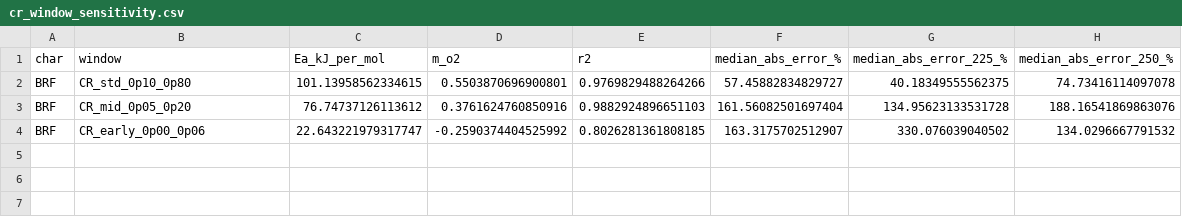
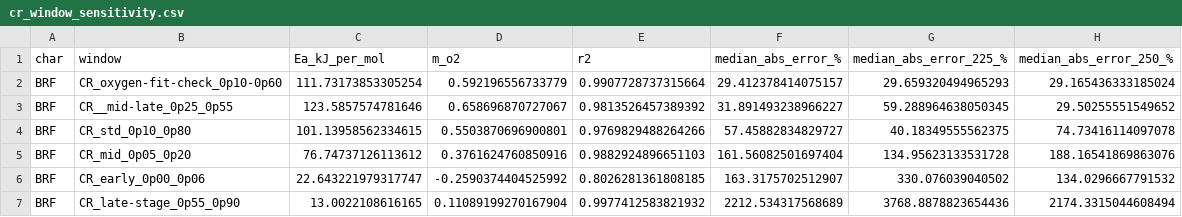
Before and after one commit to c-reetz/Bachelor-Analysis-Tools, a CSV file: out/BRF/tables/cr_window_sensitivity.csv, drawn as a sheet.

```diff
--- a/out/BRF/tables/cr_window_sensitivity.csv
+++ b/out/BRF/tables/cr_window_sensitivity.csv
@@ -1,2 +1,4 @@
 char,window,Ea_kJ_per_mol,m_o2,r2,median_abs_error_%,median_abs_error_225_%,median_abs_error_250_%
+BRF,CR_oxygen-fit-check_0p10-0p60,111.73173853305254,0.592196556733779,0.9907728737315664,29.412378414075157,29.659320494965293,29.165436333185024
+BRF,CR__mid-late_0p25_0p55,123.5857574781646,0.658696870727067,0.9813526457389392,31.891493238966227,59.288964638050345,29.50255551549652
 BRF,CR_std_0p10_0p80,101.13958562334615,0.5503870696900801,0.9769829488264266,57.45882834829727,40.18349555562375,74.73416114097078
@@ -4 +6,2 @@ BRF,CR_mid_0p05_0p20,76.74737126113612,0.3761624760850916,0.9882924896651103,161
 BRF,CR_early_0p00_0p06,22.643221979317747,-0.2590374404525992,0.8026281361808185,163.3175702512907,330.076039040502,134.0296667791532
+BRF,CR_late-stage_0p55_0p90,13.0022108616165,0.11089199270167904,0.9977412583821932,2212.534317568689,3768.8878823654436,2174.3315044608494
```
Also changed, not shown: out/BRF/tables/cr_fit_params.csv, out/PW/tables/cr_fit_params.csv, 10 other files.
